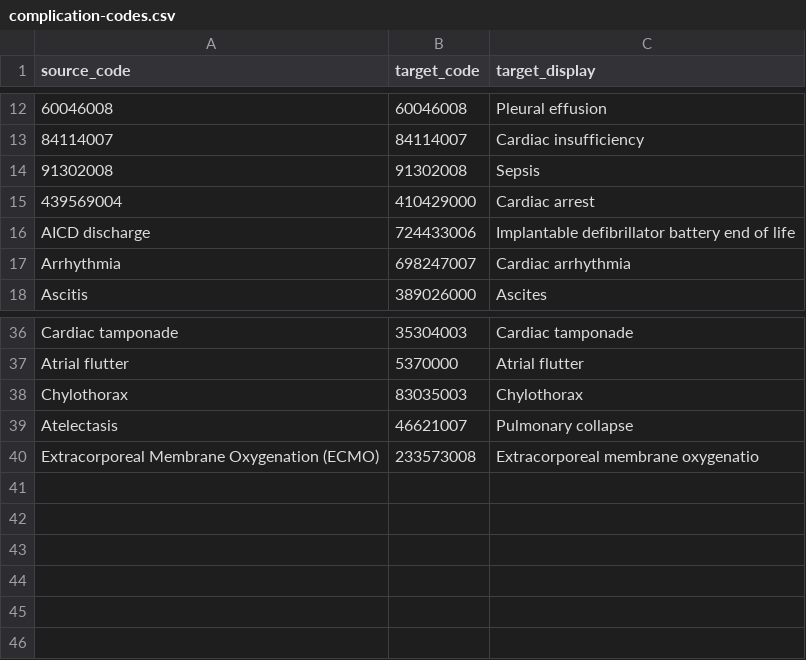
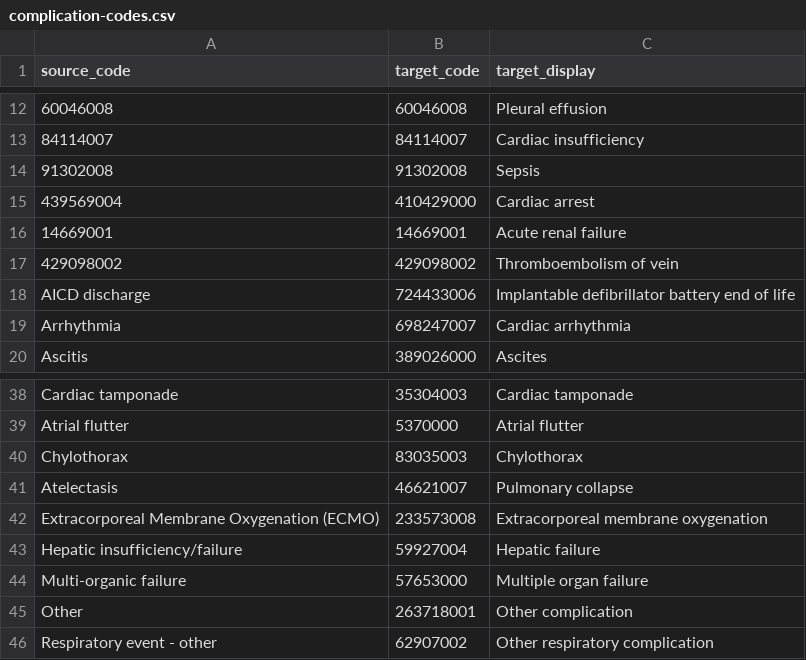
Before and after one commit to aiccelerate/data-integration-suite, a CSV file: mapping-contexts/pilot1-hsjd/complication-codes.csv, drawn as a sheet; only a part is shown, gaps mark what is left out.

```diff
--- a/mapping-contexts/pilot1-hsjd/complication-codes.csv
+++ b/mapping-contexts/pilot1-hsjd/complication-codes.csv
@@ -15,2 +15,4 @@ source_code,target_code,target_display
 "439569004","410429000","Cardiac arrest"
+"14669001","14669001","Acute renal failure"
+"429098002","429098002","Thromboembolism of vein"
 "AICD discharge","724433006","Implantable defibrillator battery end of life"
@@ -39,2 +41,6 @@ source_code,target_code,target_display
 "Atelectasis","46621007","Pulmonary collapse"
-"Extracorporeal Membrane Oxygenation (ECMO)","233573008","Extracorporeal membrane oxygenatio"
+"Extracorporeal Membrane Oxygenation (ECMO)","233573008","Extracorporeal membrane oxygenation"
+"Hepatic insufficiency/failure",59927004,"Hepatic failure"
+"Multi-organic failure",57653000,"Multiple organ failure"
+"Other",263718001,"Other complication"
+"Respiratory event - other",62907002,"Other respiratory complication"
```
Also changed, not shown: mapping-contexts/pilot1-hsjd/encounter-type-concept-map.csv, mapping-contexts/pilot1-hsjd/icd10-context-map.csv, 4 other files.
